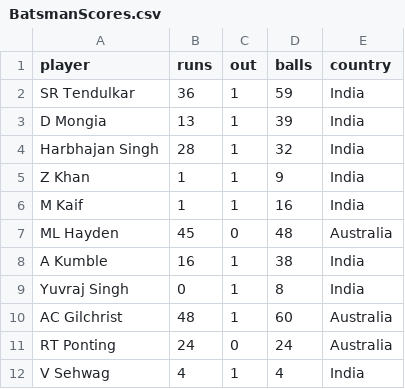
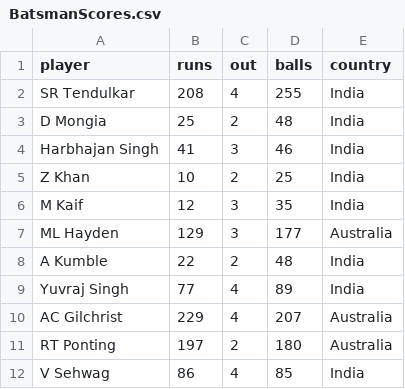
Before and after one commit to Monesh150/Cricket-Data-Analytics, a CSV file: Data/IND vs AUS/ODI/BatsmanScores.csv, drawn as a sheet; only a part is shown; the diff covers the shown part only.

Commit message:
2003 data extraction complete

```diff
--- a/Data/IND vs AUS/ODI/BatsmanScores.csv
+++ b/Data/IND vs AUS/ODI/BatsmanScores.csv
@@ -1,12 +1,12 @@
 "player","runs","out","balls","country"
-"SR Tendulkar","36","1","59","India"
-"D Mongia","13","1","39","India"
-"Harbhajan Singh","28","1","32","India"
-"Z Khan","1","1","9","India"
-"M Kaif","1","1","16","India"
-"ML Hayden","45","0","48","Australia"
-"A Kumble","16","1","38","India"
-"Yuvraj Singh","0","1","8","India"
-"AC Gilchrist","48","1","60","Australia"
-"RT Ponting","24","0","24","Australia"
-"V Sehwag","4","1","4","India"
+"SR Tendulkar",208,4,255,"India"
+"D Mongia",25,2,48,"India"
+"Harbhajan Singh",41,3,46,"India"
+"Z Khan",10,2,25,"India"
+"M Kaif",12,3,35,"India"
+"ML Hayden",129,3,177,"Australia"
+"A Kumble",22,2,48,"India"
+"Yuvraj Singh",77,4,89,"India"
+"AC Gilchrist",229,4,207,"Australia"
+"RT Ponting",197,2,180,"Australia"
+"V Sehwag",86,4,85,"India"
```
Also changed, not shown: 13 added rows and 9 edited cells elsewhere in this file, Data/IND vs AUS/ODI/BowlerStats.csv, 1 other file.
